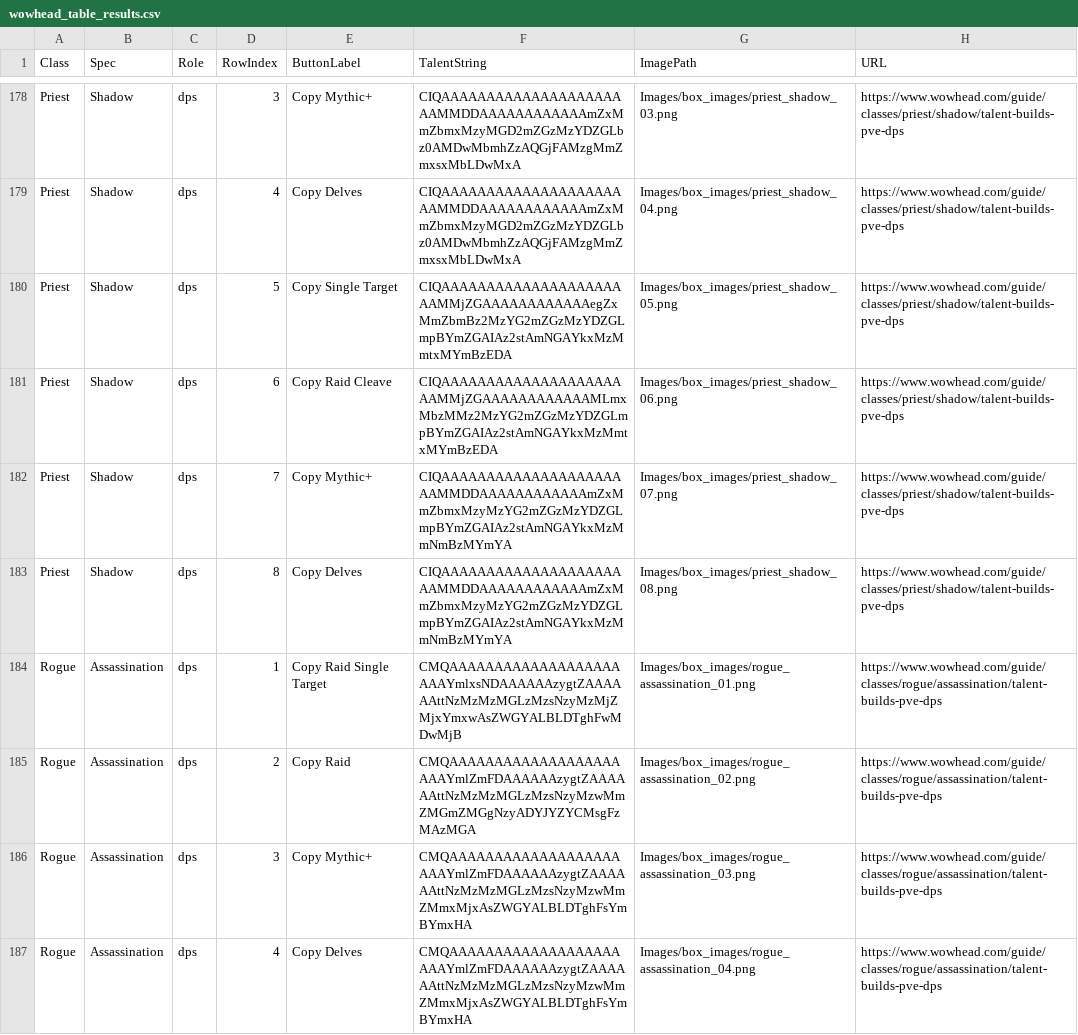
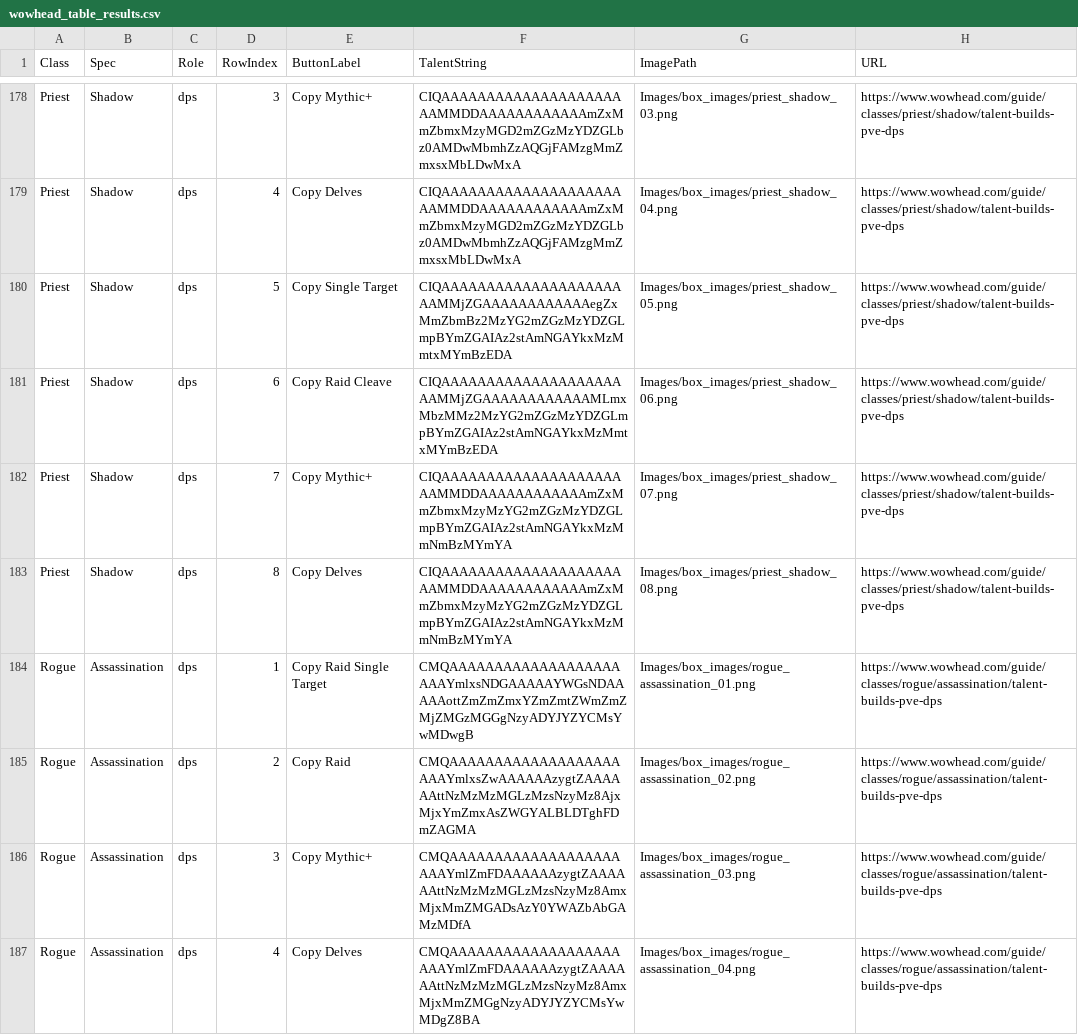
Before and after one commit to IsNarls/Mythicbus_addon, a CSV file: Support_files/wowhead_table_results.csv, drawn as a sheet; only a part is shown, gaps mark what is left out; the diff covers the shown part only.

```diff
--- a/Support_files/wowhead_table_results.csv
+++ b/Support_files/wowhead_table_results.csv
@@ -183,5 +183,5 @@ Priest,Shadow,dps,7,Copy Mythic+,CIQAAAAAAAAAAAAAAAAAAAAAAMMDDAAAAAAAAAAAAmZxMmZ
 Priest,Shadow,dps,8,Copy Delves,CIQAAAAAAAAAAAAAAAAAAAAAAMMDDAAAAAAAAAAAAmZxMmZbmxMzyMzYG2mZGzMzYDZGLmpBYmZGAIAz2stAmNGAYkxMzMmNmBzMYmYA,Images/box_images/priest_shadow_08.png,https://www.wowhead.com/guide/classes/priest/shadow/talent-builds-pve-dps
-Rogue,Assassination,dps,1,Copy Raid Single Target,CMQAAAAAAAAAAAAAAAAAAAAAAYmlxsNDAAAAAAzygtZAAAAAAttNzMzMzMGLzMzsNzyMzMjZMjxYmxwAsZWGYALBLDTghFwMDwMjB,Images/box_images/rogue_assassination_01.png,https://www.wowhead.com/guide/classes/rogue/assassination/talent-builds-pve-dps
-Rogue,Assassination,dps,2,Copy Raid,CMQAAAAAAAAAAAAAAAAAAAAAAYmlZmFDAAAAAAzygtZAAAAAAttNzMzMzMGLzMzsNzyMzwMmZMGmZMGgNzyADYJYZYCMsgFzMAzMGA,Images/box_images/rogue_assassination_02.png,https://www.wowhead.com/guide/classes/rogue/assassination/talent-builds-pve-dps
-Rogue,Assassination,dps,3,Copy Mythic+,CMQAAAAAAAAAAAAAAAAAAAAAAYmlZmFDAAAAAAzygtZAAAAAAttNzMzMzMGLzMzsNzyMzwMmZMmxMjxAsZWGYALBLDTghFsYmBYmxHA,Images/box_images/rogue_assassination_03.png,https://www.wowhead.com/guide/classes/rogue/assassination/talent-builds-pve-dps
-Rogue,Assassination,dps,4,Copy Delves,CMQAAAAAAAAAAAAAAAAAAAAAAYmlZmFDAAAAAAzygtZAAAAAAttNzMzMzMGLzMzsNzyMzwMmZMmxMjxAsZWGYALBLDTghFsYmBYmxHA,Images/box_images/rogue_assassination_04.png,https://www.wowhead.com/guide/classes/rogue/assassination/talent-builds-pve-dps
+Rogue,Assassination,dps,1,Copy Raid Single Target,CMQAAAAAAAAAAAAAAAAAAAAAAYmlxsNDGAAAAAYWGsNDAAAAAottZmZmZmxYZmZmtZWmZmZMjZMGzMGGgNzyADYJYZYCMsYwMDwgB,Images/box_images/rogue_assassination_01.png,https://www.wowhead.com/guide/classes/rogue/assassination/talent-builds-pve-dps
+Rogue,Assassination,dps,2,Copy Raid,CMQAAAAAAAAAAAAAAAAAAAAAAYmlxsZwAAAAAAzygtZAAAAAAttNzMzMzMGLzMzsNzyMz8AjxMjxYmZmxAsZWGYALBLDTghFDmZAGMA,Images/box_images/rogue_assassination_02.png,https://www.wowhead.com/guide/classes/rogue/assassination/talent-builds-pve-dps
+Rogue,Assassination,dps,3,Copy Mythic+,CMQAAAAAAAAAAAAAAAAAAAAAAYmlZmFDAAAAAAzygtZAAAAAAttNzMzMzMGLzMzsNzyMz8AmxMjxMmZMGADsAzY0YWAZbAbGAMzMDfA,Images/box_images/rogue_assassination_03.png,https://www.wowhead.com/guide/classes/rogue/assassination/talent-builds-pve-dps
+Rogue,Assassination,dps,4,Copy Delves,CMQAAAAAAAAAAAAAAAAAAAAAAYmlZmFDAAAAAAzygtZAAAAAAttNzMzMzMGLzMzsNzyMz8AmxMjxMmZMGgNzyADYJYZYCMsYwMDgZ8BA,Images/box_images/rogue_assassination_04.png,https://www.wowhead.com/guide/classes/rogue/assassination/talent-builds-pve-dps
```
Also changed, not shown: 6 edited cells elsewhere in this file, 26 other files.
